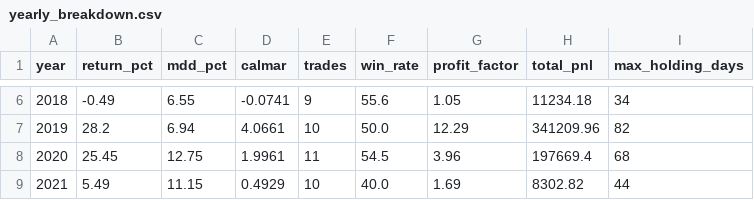
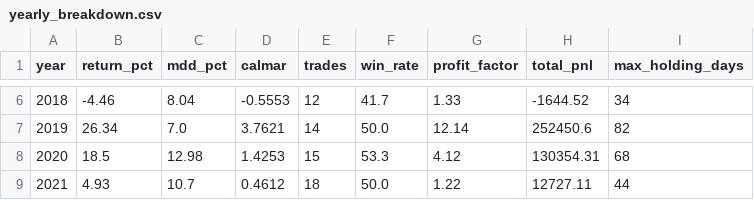
Before and after one commit to gaoying-cloud/turtle_v2, a CSV file: results/diagnostics/yearly_breakdown.csv, drawn as a sheet; only a part is shown, gaps mark what is left out; the diff covers the shown part only.

```diff
--- a/results/diagnostics/yearly_breakdown.csv
+++ b/results/diagnostics/yearly_breakdown.csv
@@ -6,4 +6,4 @@ year,return_pct,mdd_pct,calmar,trades,win_rate,profit_factor,total_pnl,max_holdi
-2018,-0.49,6.55,-0.0741,9,55.6,1.05,11234.18,34
-2019,28.2,6.94,4.0661,10,50.0,12.29,341209.96,82
-2020,25.45,12.75,1.9961,11,54.5,3.96,197669.4,68
-2021,5.49,11.15,0.4929,10,40.0,1.69,8302.82,44
+2018,-4.46,8.04,-0.5553,12,41.7,1.33,-1644.52,34
+2019,26.34,7.0,3.7621,14,50.0,12.14,252450.6,82
+2020,18.5,12.98,1.4253,15,53.3,4.12,130354.31,68
+2021,4.93,10.7,0.4612,18,50.0,1.22,12727.11,44
```
Also changed, not shown: 66 edited cells elsewhere in this file, 16 other files.
